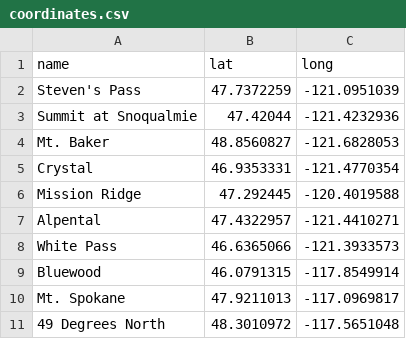
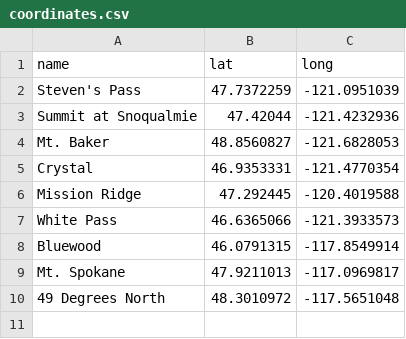
Before and after one commit to josiahdc/Resort_Weather_Comparison, a CSV file: coordinates.csv, drawn as a sheet.

Commit message:
Removed alpental (close to summit) - overlaps labels

```diff
--- a/coordinates.csv
+++ b/coordinates.csv
@@ -6,3 +6,2 @@ Crystal,46.9353331,-121.4770354
 Mission Ridge,47.292445,-120.4019588
-Alpental,47.4322957,-121.4410271
 White Pass,46.6365066,-121.3933573
```
Also changed, not shown: 3 other files.
